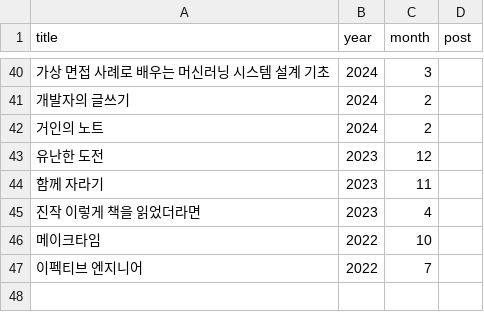
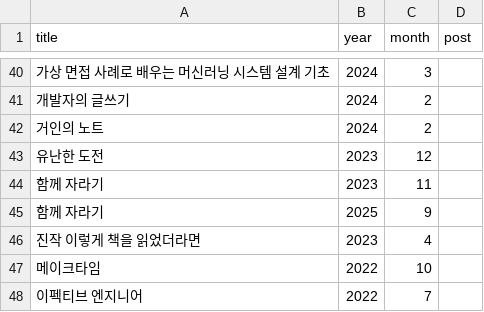
Before and after one commit to newhigen/newhigen.github.io, a CSV file: assets/data/books.csv, drawn as a sheet; only a part is shown, gaps mark what is left out; the diff names each change by its address in the sheet, - before the commit and + after, or states it on an @@ line.

```diff
--- a/assets/data/books.csv
+++ b/assets/data/books.csv
+row 45: 함께 자라기 | 2025 | 9
```
Also changed, not shown: 25 other files.
